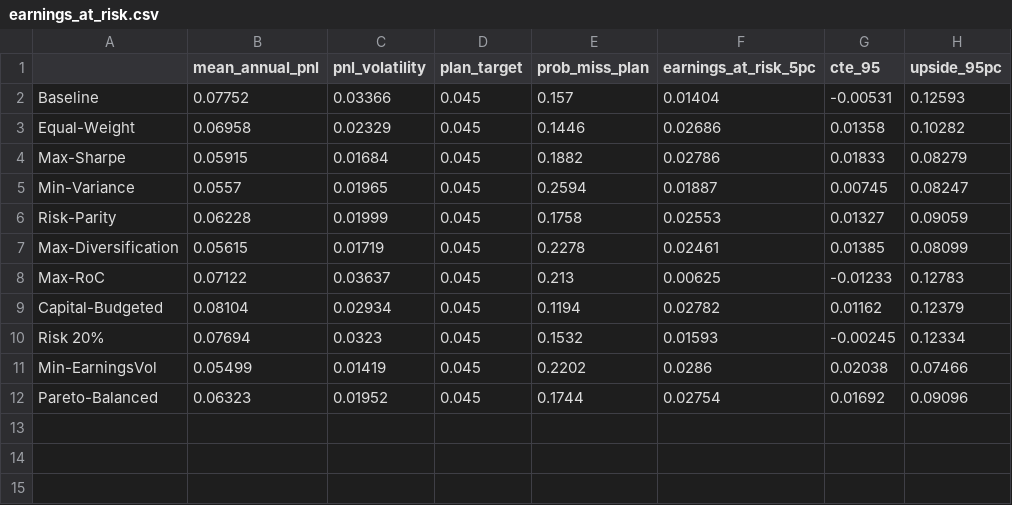
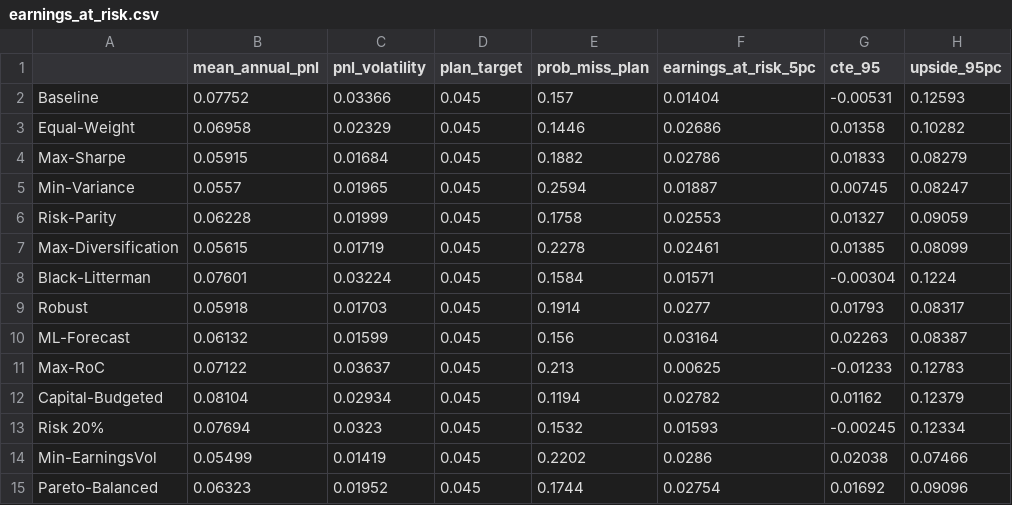
Before and after one commit to Taff1887/qbe_portfolio_optimizer, a CSV file: outputs/tables/earnings_at_risk.csv, drawn as a sheet; the diff names each change by its address in the sheet, - before the commit and + after, or states it on an @@ line.

```diff
--- a/outputs/tables/earnings_at_risk.csv
+++ b/outputs/tables/earnings_at_risk.csv
+row 8: Black-Litterman | 0.07601 | 0.03224 | 0.045 | 0.1584 | 0.01571 | -0.00304 | 0.1224
+row 9: Robust | 0.05918 | 0.01703 | 0.045 | 0.1914 | 0.0277 | 0.01793 | 0.08317
+row 10: ML-Forecast | 0.06132 | 0.01599 | 0.045 | 0.156 | 0.03164 | 0.02263 | 0.08387
```
Also changed, not shown: outputs/tables/portfolio_comparison.csv, outputs/tables/stress_grid.csv, 11 other files.
